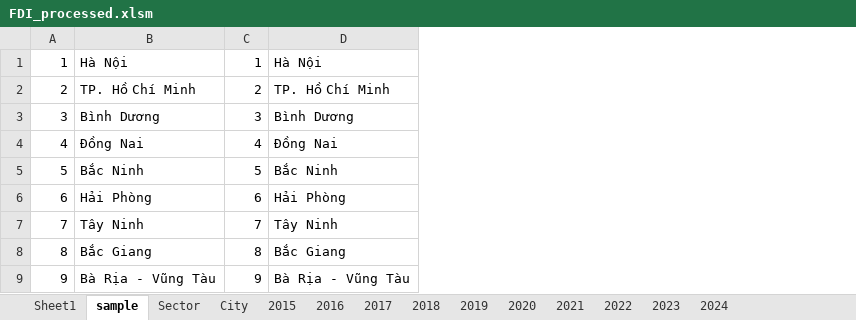
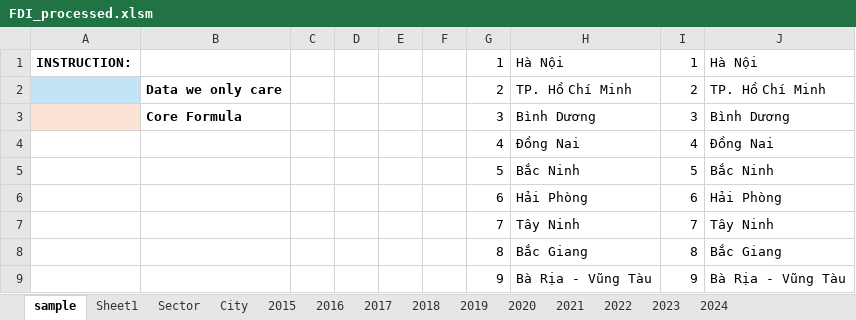
Before and after one commit to HungNT1st/CS571_Project, an Excel workbook: data/FDI_processed.xlsm, sheet sample, drawn as a sheet; only a part is shown; values as stored, in another font and other column widths than the file's, no borders; the diff names each change by its address in the sheet, - before the commit and + after, or states it on an @@ line.

Commit message:
Fix data, add years

```diff
--- a/data/FDI_processed.xlsm (sheet sample)
+++ b/data/FDI_processed.xlsm (sheet sample)
@@ sheet tab order changed: sample | Sheet1 | Sector | City | 2015 | 2016 | 2017 | 2018 | 2019 | 2020 | 2021 | 2022 | 2023 | 2024 @@
+column A, row 1: INSTRUCTION:
+column B, rows 2-3: Data we only care | Core Formula
+column C, empty
+column D, empty
+column E, empty
+column F, empty
```
Also changed, not shown: sheet City, sheet Sector, sheet 2017, sheet 2019, sheet 2018, sheet 2016, 6 more sheets, charts or pictures, 5 other files.
